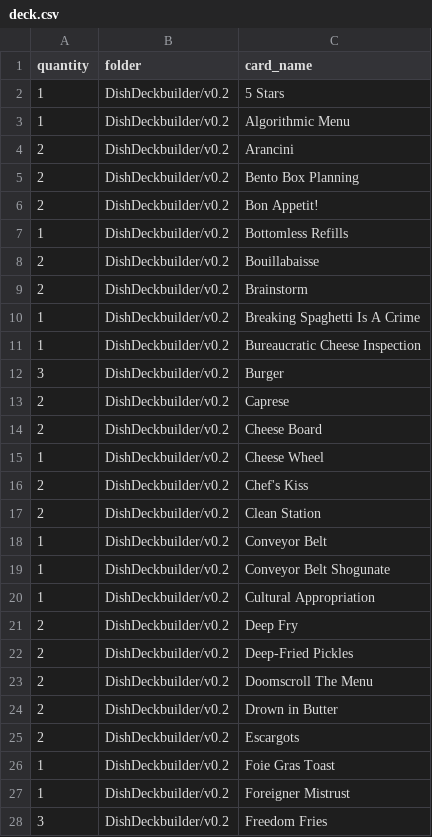
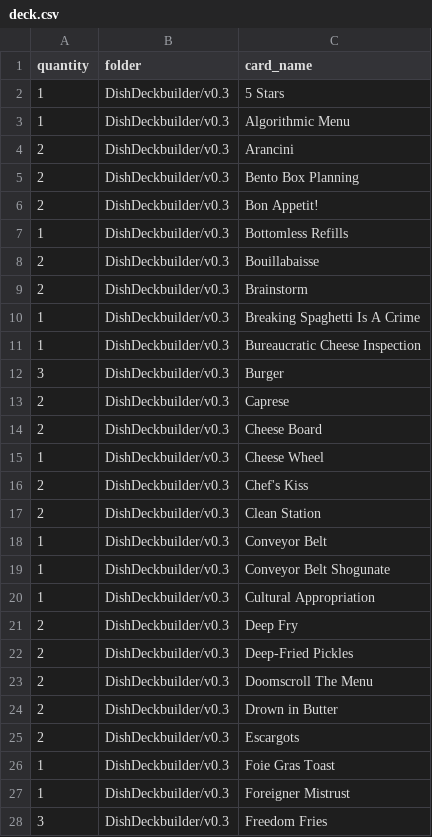
Before and after one commit to MaximeBastion/dish-deckbuilder, a CSV file: data/deck.csv, drawn as a sheet; only a part is shown; the diff covers the shown part only.

Commit message:
Fix card import language data

```diff
--- a/data/deck.csv
+++ b/data/deck.csv
@@ -1,28 +1,28 @@
 quantity,folder,card_name
-1,DishDeckbuilder/v0.2,5 Stars
-1,DishDeckbuilder/v0.2,Algorithmic Menu
-2,DishDeckbuilder/v0.2,Arancini
-2,DishDeckbuilder/v0.2,Bento Box Planning
-2,DishDeckbuilder/v0.2,Bon Appetit!
-1,DishDeckbuilder/v0.2,Bottomless Refills
-2,DishDeckbuilder/v0.2,Bouillabaisse
-2,DishDeckbuilder/v0.2,Brainstorm
-1,DishDeckbuilder/v0.2,Breaking Spaghetti Is A Crime
-1,DishDeckbuilder/v0.2,Bureaucratic Cheese Inspection
-3,DishDeckbuilder/v0.2,Burger
-2,DishDeckbuilder/v0.2,Caprese
-2,DishDeckbuilder/v0.2,Cheese Board
-1,DishDeckbuilder/v0.2,Cheese Wheel
-2,DishDeckbuilder/v0.2,Chef's Kiss
-2,DishDeckbuilder/v0.2,Clean Station
-1,DishDeckbuilder/v0.2,Conveyor Belt
-1,DishDeckbuilder/v0.2,Conveyor Belt Shogunate
-1,DishDeckbuilder/v0.2,Cultural Appropriation
-2,DishDeckbuilder/v0.2,Deep Fry
-2,DishDeckbuilder/v0.2,Deep-Fried Pickles
-2,DishDeckbuilder/v0.2,Doomscroll The Menu
-2,DishDeckbuilder/v0.2,Drown in Butter
-2,DishDeckbuilder/v0.2,Escargots
-1,DishDeckbuilder/v0.2,Foie Gras Toast
-1,DishDeckbuilder/v0.2,Foreigner Mistrust
-3,DishDeckbuilder/v0.2,Freedom Fries
+1,DishDeckbuilder/v0.3,5 Stars
+1,DishDeckbuilder/v0.3,Algorithmic Menu
+2,DishDeckbuilder/v0.3,Arancini
+2,DishDeckbuilder/v0.3,Bento Box Planning
+2,DishDeckbuilder/v0.3,Bon Appetit!
+1,DishDeckbuilder/v0.3,Bottomless Refills
+2,DishDeckbuilder/v0.3,Bouillabaisse
+2,DishDeckbuilder/v0.3,Brainstorm
+1,DishDeckbuilder/v0.3,Breaking Spaghetti Is A Crime
+1,DishDeckbuilder/v0.3,Bureaucratic Cheese Inspection
+3,DishDeckbuilder/v0.3,Burger
+2,DishDeckbuilder/v0.3,Caprese
+2,DishDeckbuilder/v0.3,Cheese Board
+1,DishDeckbuilder/v0.3,Cheese Wheel
+2,DishDeckbuilder/v0.3,Chef's Kiss
+2,DishDeckbuilder/v0.3,Clean Station
+1,DishDeckbuilder/v0.3,Conveyor Belt
+1,DishDeckbuilder/v0.3,Conveyor Belt Shogunate
+1,DishDeckbuilder/v0.3,Cultural Appropriation
+2,DishDeckbuilder/v0.3,Deep Fry
+2,DishDeckbuilder/v0.3,Deep-Fried Pickles
+2,DishDeckbuilder/v0.3,Doomscroll The Menu
+2,DishDeckbuilder/v0.3,Drown in Butter
+2,DishDeckbuilder/v0.3,Escargots
+1,DishDeckbuilder/v0.3,Foie Gras Toast
+1,DishDeckbuilder/v0.3,Foreigner Mistrust
+3,DishDeckbuilder/v0.3,Freedom Fries
```
Also changed, not shown: 69 edited cells elsewhere in this file, 1 other file.
